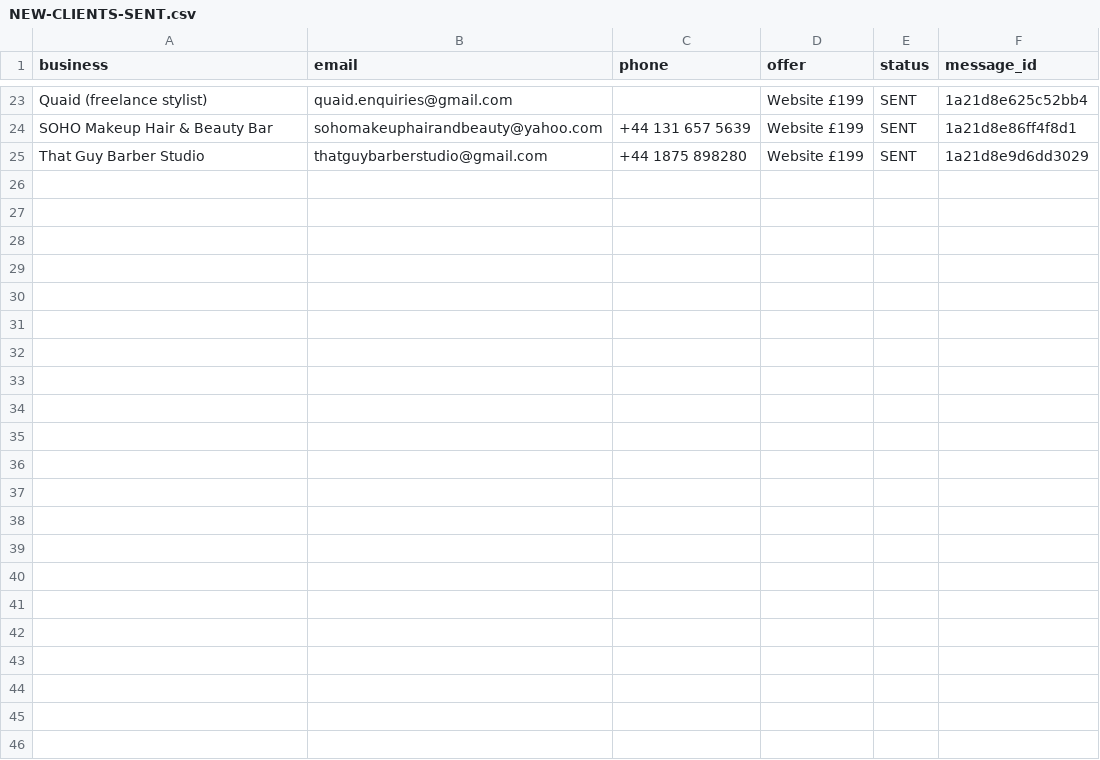
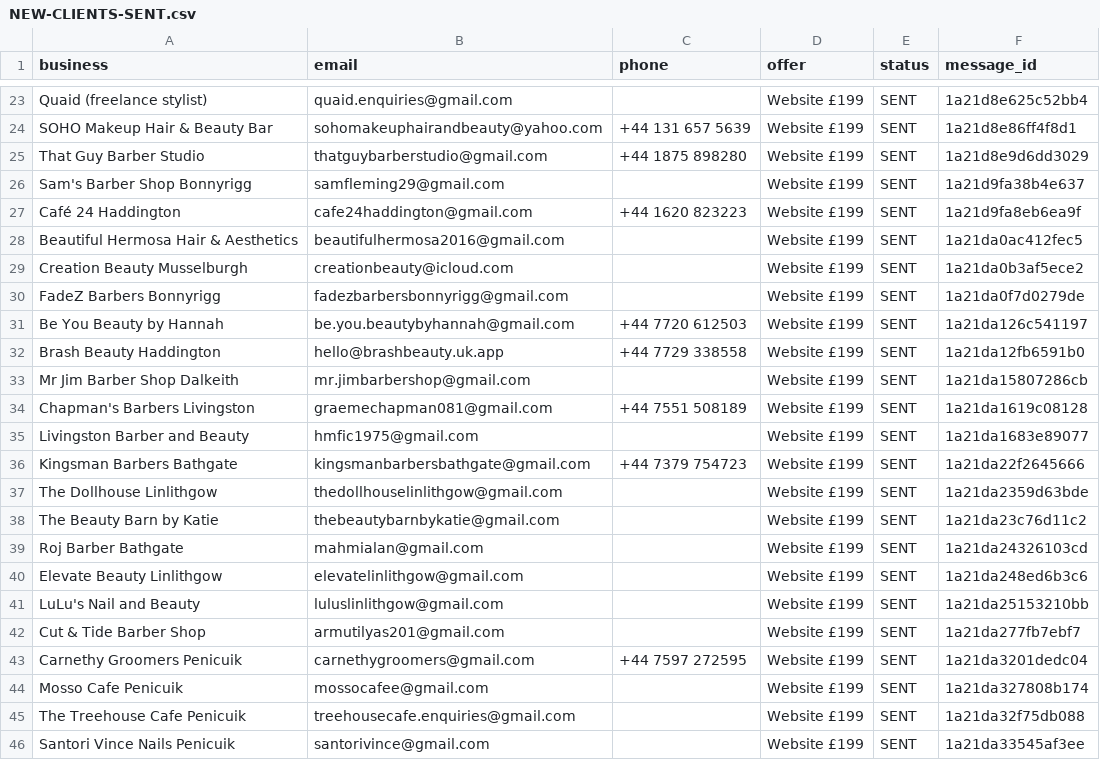
Before and after one commit to Hameed552/autogrow-starter, a CSV file: outreach-tools/same-day-cash/NEW-CLIENTS-SENT.csv, drawn as a sheet; only a part is shown, gaps mark what is left out; the diff names each change by its address in the sheet, - before the commit and + after, or states it on an @@ line.

```diff
--- a/outreach-tools/same-day-cash/NEW-CLIENTS-SENT.csv
+++ b/outreach-tools/same-day-cash/NEW-CLIENTS-SENT.csv
+row 26: Sam's Barber Shop Bonnyrigg | samfleming29@gmail.com |  | Website £199 | SENT | 1a21d9fa38b4e637
+row 27: Café 24 Haddington | cafe24haddington@gmail.com | +44 1620 823223 | Website £199 | SENT | 1a21d9fa8eb6ea9f
+row 28: Beautiful Hermosa Hair & Aesthetics | beautifulhermosa2016@gmail.com |  | Website £199 | SENT | 1a21da0ac412fec5
+row 29: Creation Beauty Musselburgh | creationbeauty@icloud.com |  | Website £199 | SENT | 1a21da0b3af5ece2
+row 30: FadeZ Barbers Bonnyrigg | fadezbarbersbonnyrigg@gmail.com |  | Website £199 | SENT | 1a21da0f7d0279de
+row 31: Be You Beauty by Hannah | be.you.beautybyhannah@gmail.com | +44 7720 612503 | Website £199 | SENT | 1a21da126c541197
+row 32: Brash Beauty Haddington | hello@brashbeauty.uk.app | +44 7729 338558 | Website £199 | SENT | 1a21da12fb6591b0
+row 33: Mr Jim Barber Shop Dalkeith | mr.jimbarbershop@gmail.com |  | Website £199 | SENT | 1a21da15807286cb
+row 34: Chapman's Barbers Livingston | graemechapman081@gmail.com | +44 7551 508189 | Website £199 | SENT | 1a21da1619c08128
+row 35: Livingston Barber and Beauty | hmfic1975@gmail.com |  | Website £199 | SENT | 1a21da1683e89077
+row 36: Kingsman Barbers Bathgate | kingsmanbarbersbathgate@gmail.com | +44 7379 754723 | Website £199 | SENT | 1a21da22f2645666
+row 37: The Dollhouse Linlithgow | thedollhouselinlithgow@gmail.com |  | Website £199 | SENT | 1a21da2359d63bde
+row 38: The Beauty Barn by Katie | thebeautybarnbykatie@gmail.com |  | Website £199 | SENT | 1a21da23c76d11c2
+row 39: Roj Barber Bathgate | mahmialan@gmail.com |  | Website £199 | SENT | 1a21da24326103cd
+row 40: Elevate Beauty Linlithgow | elevatelinlithgow@gmail.com |  | Website £199 | SENT | 1a21da248ed6b3c6
+row 41: LuLu's Nail and Beauty | luluslinlithgow@gmail.com |  | Website £199 | SENT | 1a21da25153210bb
+row 42: Cut & Tide Barber Shop | armutilyas201@gmail.com |  | Website £199 | SENT | 1a21da277fb7ebf7
+row 43: Carnethy Groomers Penicuik | carnethygroomers@gmail.com | +44 7597 272595 | Website £199 | SENT | 1a21da3201dedc04
+row 44: Mosso Cafe Penicuik | mossocafee@gmail.com |  | Website £199 | SENT | 1a21da327808b174
+row 45: The Treehouse Cafe Penicuik | treehousecafe.enquiries@gmail.com |  | Website £199 | SENT | 1a21da32f75db088
+row 46: Santori Vince Nails Penicuik | santorivince@gmail.com |  | Website £199 | SENT | 1a21da33545af3ee
```
Also changed, not shown: outreach-tools/same-day-cash/WALK-SHEET-LEITH.csv, 1 other file.
